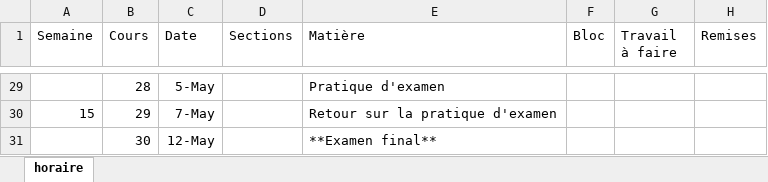
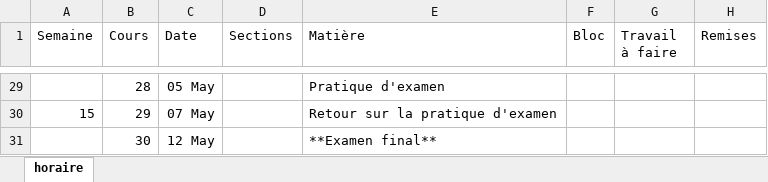
Before and after one commit to TousignantSimon/bd1, an Excel workbook: template/horaire.xlsx, sheet horaire, drawn as a sheet; only a part is shown, gaps mark what is left out; values as stored, in another font and other column widths than the file's, no borders; the diff covers the shown part only; the diff names each change by its address in the sheet, - before the commit and + after, or states it on an @@ line.

Commit message:
ajustement à l'horaire

```diff
--- a/template/horaire.xlsx (sheet horaire)
+++ b/template/horaire.xlsx (sheet horaire)
-C29 (Date): 5-May
+C29 (Date): 05 May
-C30 (Date): 7-May
+C30 (Date): 07 May
-C31 (Date): 12-May
+C31 (Date): 12 May
```
Also changed, not shown: 27 edited cells elsewhere in this sheet, 1 other file.
